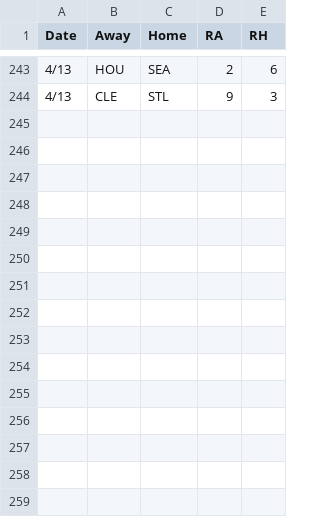
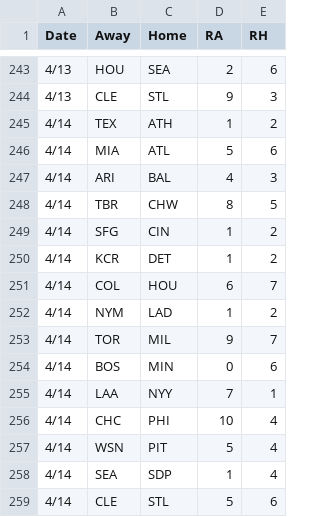
Before and after one commit to 2Skupz/2Skupz.github.io, a CSV file: mlbTiebreak/data/gameFiles/2026games.csv, drawn as a sheet; only a part is shown, gaps mark what is left out.

```diff
--- a/mlbTiebreak/data/gameFiles/2026games.csv
+++ b/mlbTiebreak/data/gameFiles/2026games.csv
@@ -244 +244,16 @@ Date,Away,Home,RA,RH
 4/13,CLE,STL,9,3
+4/14,TEX,ATH,1,2
+4/14,MIA,ATL,5,6
+4/14,ARI,BAL,4,3
+4/14,TBR,CHW,8,5
+4/14,SFG,CIN,1,2
+4/14,KCR,DET,1,2
+4/14,COL,HOU,6,7
+4/14,NYM,LAD,1,2
+4/14,TOR,MIL,9,7
+4/14,BOS,MIN,0,6
+4/14,LAA,NYY,7,1
+4/14,CHC,PHI,10,4
+4/14,WSN,PIT,5,4
+4/14,SEA,SDP,1,4
+4/14,CLE,STL,5,6
```
Also changed, not shown: 33 other files.
